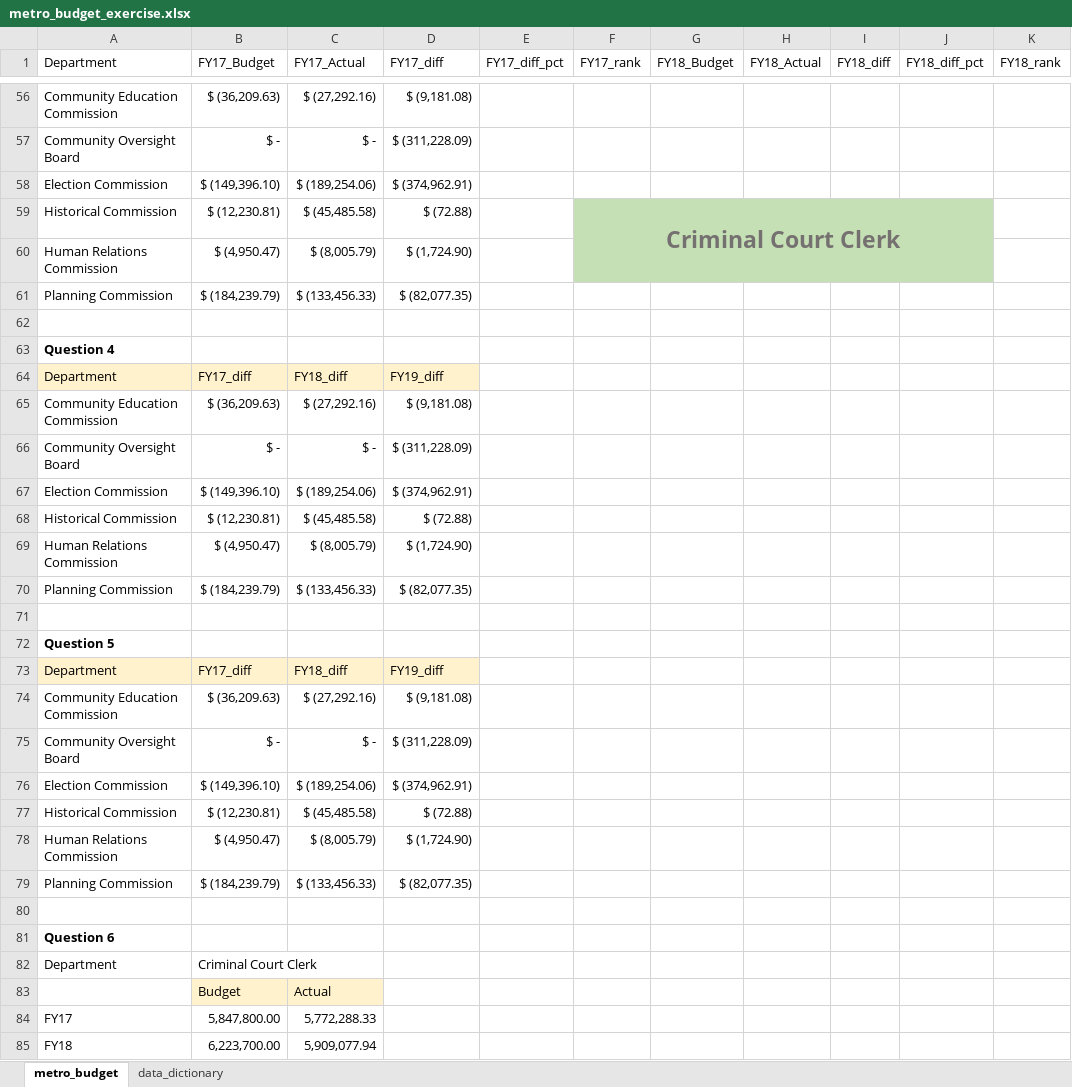
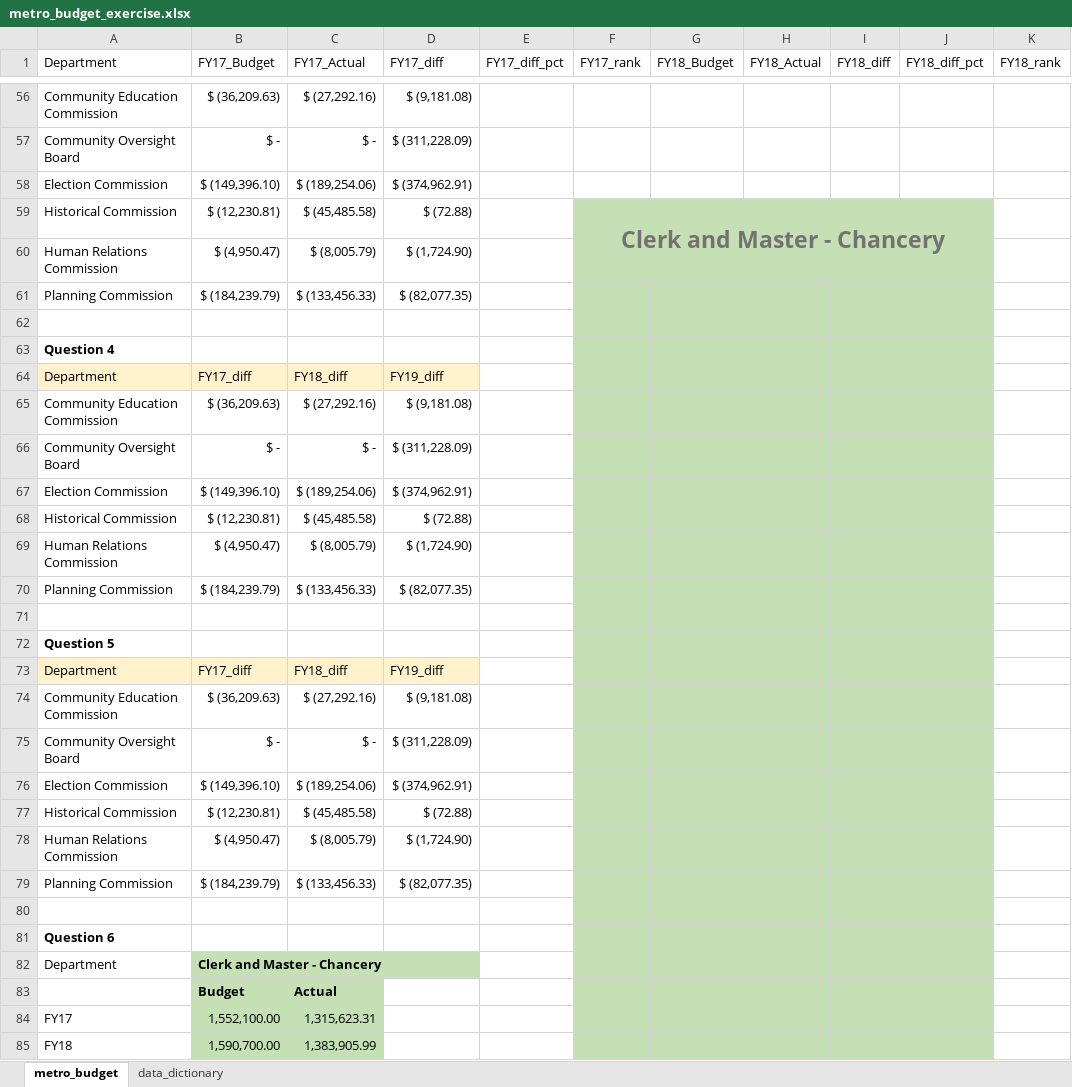
Before and after one commit to NSS-Data-Analytics-Cohort-10/lookups-budget-marthahunter, an Excel workbook: spreadsheets/metro_budget_exercise.xlsx, sheet metro_budget, drawn as a sheet; only a part is shown, gaps mark what is left out; values as stored, in another font and other column widths than the file's, no borders; charts and pictures not drawn; the diff covers the shown part only; the diff names each change by its address in the sheet, - before the commit and + after, or states it on an @@ line.

Commit message:
q 1-6 complete, fixed table formatting

```diff
--- a/spreadsheets/metro_budget_exercise.xlsx (sheet metro_budget)
+++ b/spreadsheets/metro_budget_exercise.xlsx (sheet metro_budget)
-F59 (FY17_rank): Criminal Court Clerk
+F59 (FY17_rank): Clerk and Master - Chancery
-F61:J85 fill: none
+F61:J85 fill: #C5E0B4
-B82 (FY17_Budget): Criminal Court Clerk
+B82 (FY17_Budget): Clerk and Master - Chancery
@@ B82 fill: none → #C5E0B4, bold: off → on @@
@@ B83:C83 fill: #FFF2CC → #C5E0B4, bold: off → on @@
-B84 (FY17_Budget): 5,847,800.00
+B84 (FY17_Budget): 1,552,100.00
-B84:C85 fill: none
+B84:C85 fill: #C5E0B4
-C84 (FY17_Actual): 5,772,288.33
+C84 (FY17_Actual): 1,315,623.31
-B85 (FY17_Budget): 6,223,700.00
+B85 (FY17_Budget): 1,590,700.00
-C85 (FY17_Actual): 5,909,077.94
+C85 (FY17_Actual): 1,383,905.99
```
Also changed, not shown: 2 edited cells and cell formats elsewhere in this sheet, charts or pictures.
